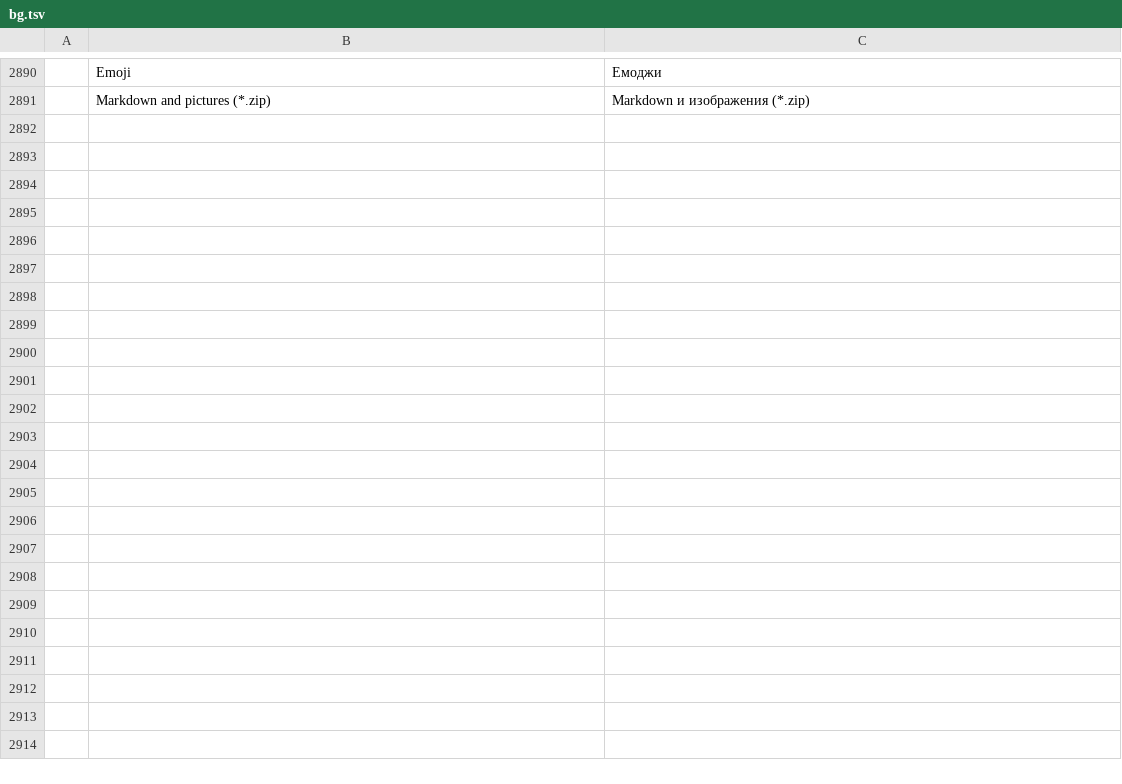
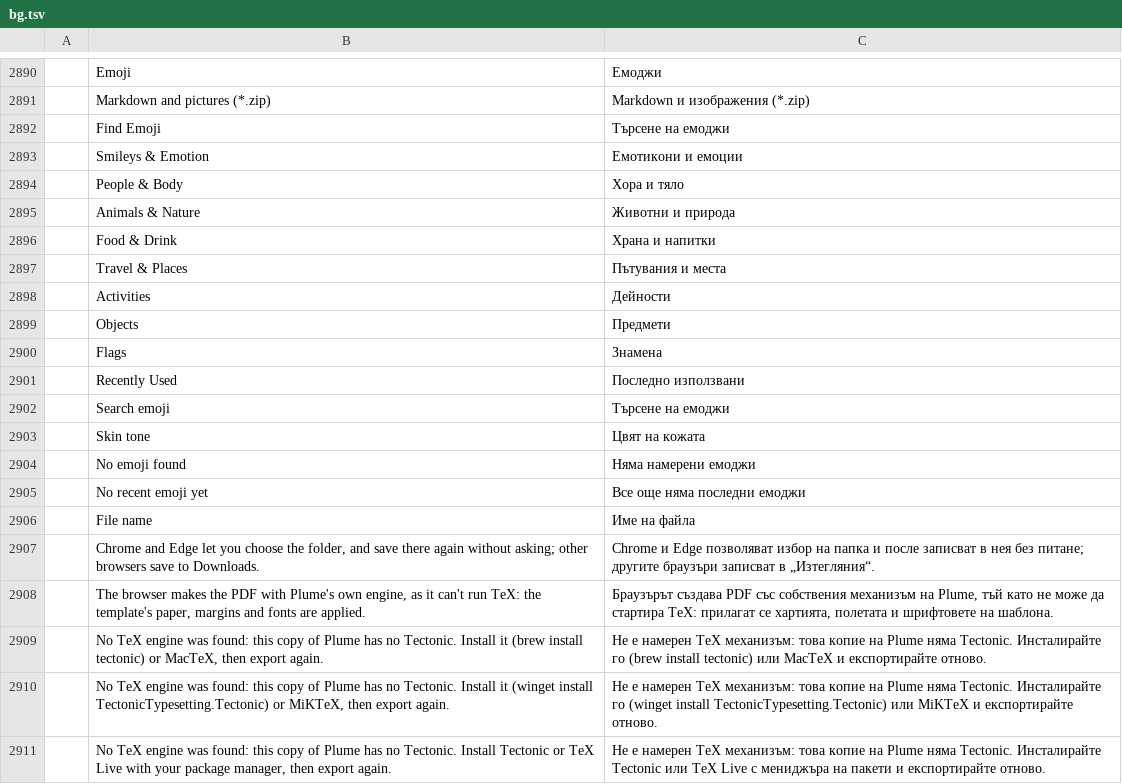
Before and after one commit to TheLazyGeekGuy/plume, a TSV file: crates/ui-egui/src/i18n/bg.tsv, drawn as a sheet; only a part is shown, gaps mark what is left out.

```diff
--- a/crates/ui-egui/src/i18n/bg.tsv
+++ b/crates/ui-egui/src/i18n/bg.tsv
@@ -2891 +2891,21 @@
 	Markdown and pictures (*.zip)	Markdown и изображения (*.zip)
+	Find Emoji	Търсене на емоджи
+	Smileys & Emotion	Емотикони и емоции
+	People & Body	Хора и тяло
+	Animals & Nature	Животни и природа
+	Food & Drink	Храна и напитки
+	Travel & Places	Пътувания и места
+	Activities	Дейности
+	Objects	Предмети
+	Flags	Знамена
+	Recently Used	Последно използвани
+	Search emoji	Търсене на емоджи
+	Skin tone	Цвят на кожата
+	No emoji found	Няма намерени емоджи
+	No recent emoji yet	Все още няма последни емоджи
+	File name	Име на файла
+	Chrome and Edge let you choose the folder, and save there again without asking; other browsers save to Downloads.	Chrome и Edge позволяват избор на папка и после записват в нея без питане; другите браузъри записват в „Изтегляния“.
+	The browser makes the PDF with Plume's own engine, as it can't run TeX: the template's paper, margins and fonts are applied.	Браузърът създава PDF със собствения механизъм на Plume, тъй като не може да стартира TeX: прилагат се хартията, полетата и шрифтовете на шаблона.
+	No TeX engine was found: this copy of Plume has no Tectonic. Install it (brew install tectonic) or MacTeX, then export again.	Не е намерен TeX механизъм: това копие на Plume няма Tectonic. Инсталирайте го (brew install tectonic) или MacTeX и експортирайте отново.
+	No TeX engine was found: this copy of Plume has no Tectonic. Install it (winget install TectonicTypesetting.Tectonic) or MiKTeX, then export again.	Не е намерен TeX механизъм: това копие на Plume няма Tectonic. Инсталирайте го (winget install TectonicTypesetting.Tectonic) или MiKTeX и експортирайте отново.
+	No TeX engine was found: this copy of Plume has no Tectonic. Install Tectonic or TeX Live with your package manager, then export again.	Не е намерен TeX механизъм: това копие на Plume няма Tectonic. Инсталирайте Tectonic или TeX Live с мениджъра на пакети и експортирайте отново.
```
Also changed, not shown: crates/ui-egui/src/i18n/ja.tsv, crates/ui-egui/src/i18n/ru.tsv, 53 other files.
